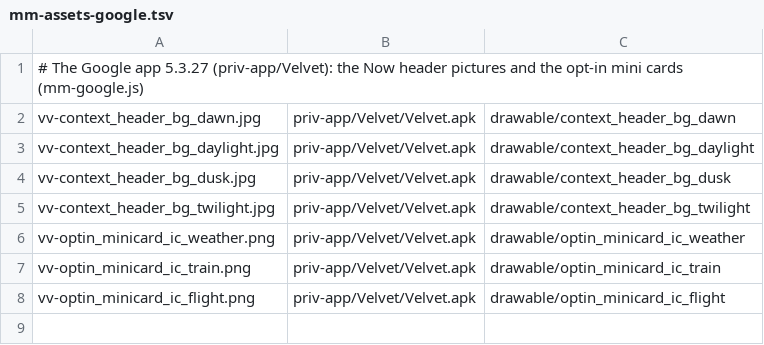
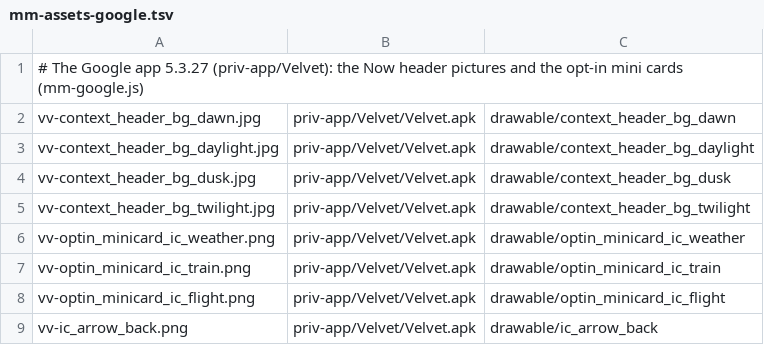
Before and after one commit to szabolevi98/android-time-machine, a TSV file: docs/data/mm-assets-google.tsv, drawn as a sheet; the diff names each change by its address in the sheet, - before the commit and + after, or states it on an @@ line.

```diff
--- a/docs/data/mm-assets-google.tsv
+++ b/docs/data/mm-assets-google.tsv
+row 9: vv-ic_arrow_back.png | priv-app/Velvet/Velvet.apk | drawable/ic_arrow_back
```
Also changed, not shown: docs/reports/assets/6.0.1.tsv, 8 other files.
